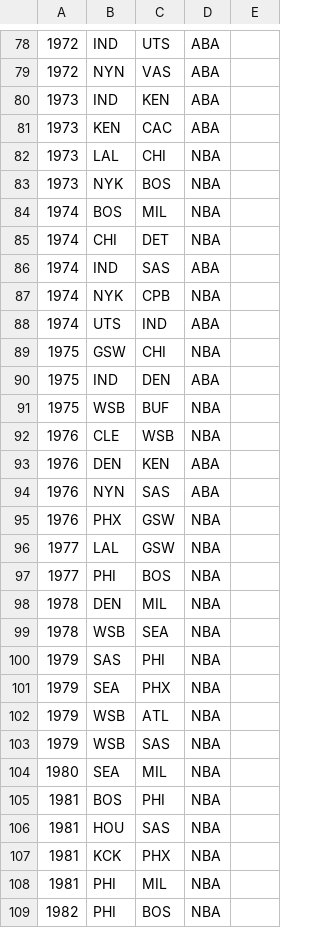
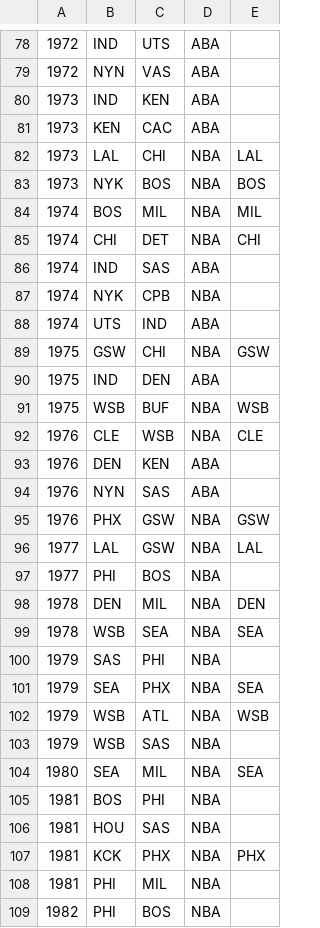
Before and after one commit to ujsolon/predictgame7, a CSV file: supabase/scripts/pipeline/data/game7_venues_curated.csv, drawn as a sheet; only a part is shown, gaps mark what is left out; the diff covers the shown part only; the diff names each change by its address in the sheet, - before the commit and + after, or states it on an @@ line.

Commit message:
Resolve the venue depth drill's verdict and fix who the classifier asks first (Story 2.8)
The 80-season sweep answered 139 of the 160 rows. Transcribing it wrote 41 new
venues and re-derived the 98 already present identically from an independent run,
with no refusals and no conflicts, and the owner's own reference matched the feed
on 1998 Chicago, 2000 Los Angeles and 2000 Miami.

classifySeason was wrong in the direction that burns trust: it asked the route
before it asked the archive, so thirteen seasons were reported as failures while
the curated file holds no Game 7 for any of those calendar years. Agreement now
outranks silence, and a test asserts the thirteen years are empty in the archive
rather than leaving that as an observation. An exit-2 season means something
after this; 1998-99 turns out to have twelve siblings.

21 rows remain: fifteen wait on eight proposed era-code aliases, four wait on a
rule they should arguably not be caught by -- each needs two substitutions in one
pair, and D7 allows one. Gate green at 320 tests; rehearsal exit 0.

```diff
--- a/supabase/scripts/pipeline/data/game7_venues_curated.csv
+++ b/supabase/scripts/pipeline/data/game7_venues_curated.csv
-E82: (empty)
+E82: LAL
-E83: (empty)
+E83: BOS
-E84: (empty)
+E84: MIL
-E85: (empty)
+E85: CHI
-E89: (empty)
+E89: GSW
-E91: (empty)
+E91: WSB
-E92: (empty)
+E92: CLE
-E95: (empty)
+E95: GSW
-E96: (empty)
+E96: LAL
-E98: (empty)
+E98: DEN
-E99: (empty)
+E99: SEA
-E101: (empty)
+E101: SEA
-E102: (empty)
+E102: WSB
-E104: (empty)
+E104: SEA
-E107: (empty)
+E107: PHX
```
Also changed, not shown: 26 edited cells elsewhere in this file, 4 other files.
